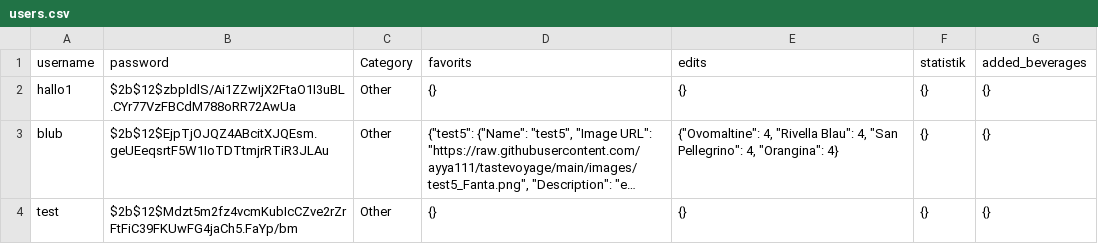
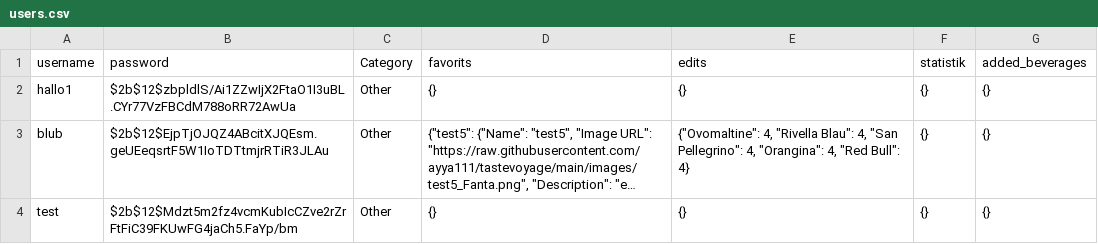
Before and after one commit to ayya111/tastevoyage, a CSV file: users.csv, drawn as a sheet; long unchanged cells end in …; the diff names each change by its address in the sheet, - before the commit and + after, or states it on an @@ line.

Commit message:
update file

```diff
--- a/users.csv
+++ b/users.csv
-E3 (edits): …4, "Orangina": 4}
+E3 (edits): …4, "Orangina": 4, "Red Bull": 4}
```
